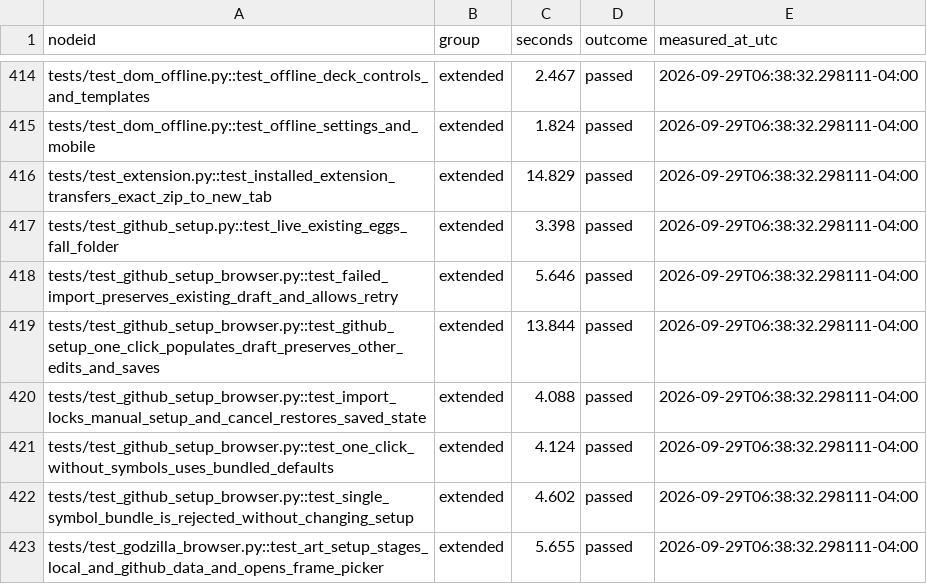
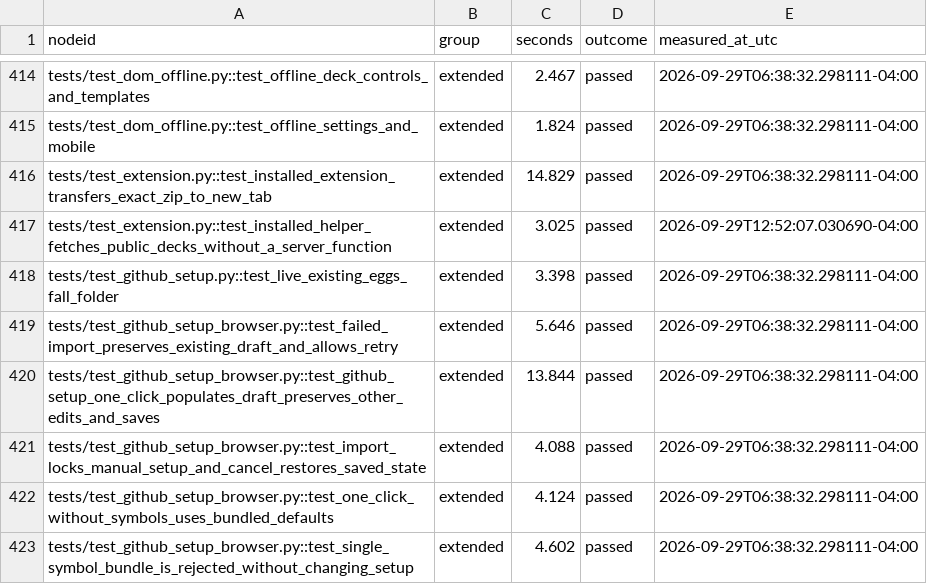
Before and after one commit to andro951/cards, a CSV file: ProxyFoundry/docs/test-timings.csv, drawn as a sheet; only a part is shown, gaps mark what is left out; the shorter side is filled out with more unchanged rows.

Commit message:
Remove hosted deck gateway and move imports to optional browser helper

```diff
--- a/ProxyFoundry/docs/test-timings.csv
+++ b/ProxyFoundry/docs/test-timings.csv
@@ -416,2 +416,3 @@ tests/test_dom_offline.py::test_offline_settings_and_mobile,extended,1.824,passe
 tests/test_extension.py::test_installed_extension_transfers_exact_zip_to_new_tab,extended,14.829,passed,2026-09-29T06:38:32.298111-04:00
+tests/test_extension.py::test_installed_helper_fetches_public_decks_without_a_server_function,extended,3.025,passed,2026-09-29T12:52:07.030690-04:00
 tests/test_github_setup.py::test_live_existing_eggs_fall_folder,extended,3.398,passed,2026-09-29T06:38:32.298111-04:00
```
Also changed, not shown: 12 other files.
